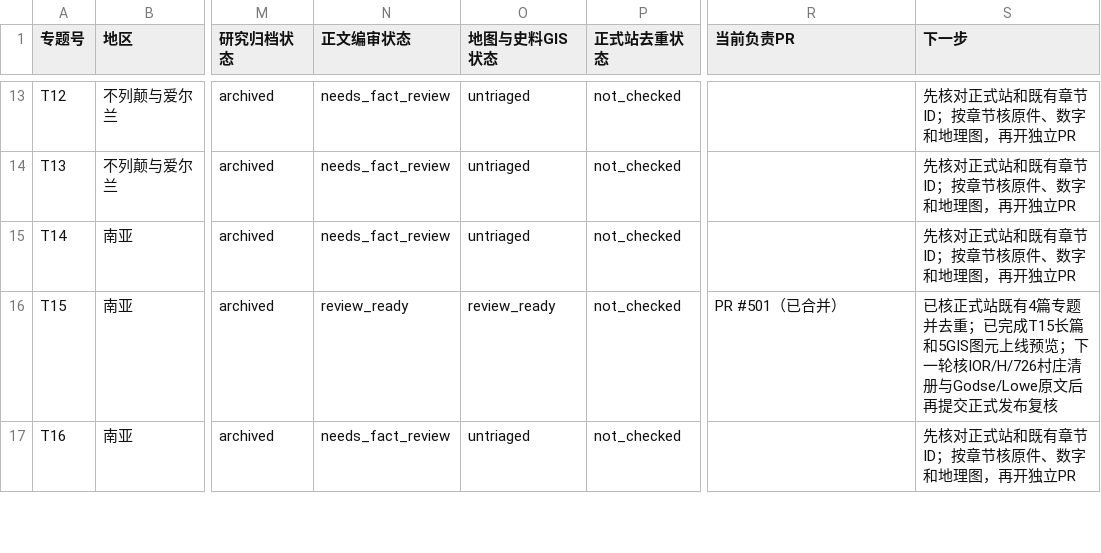
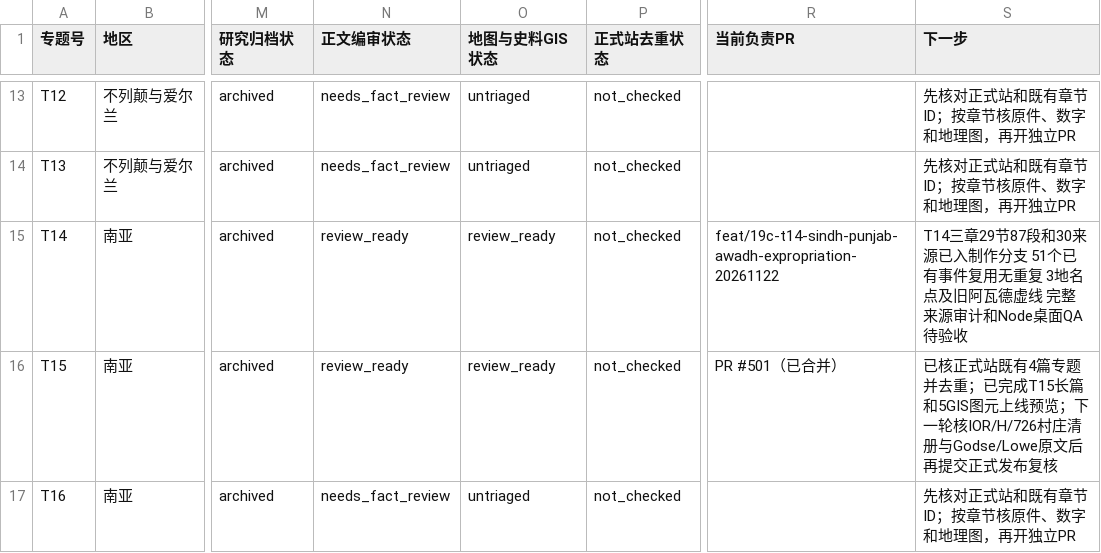
Before and after one commit to 1959124923wyz-sys/love-British-TV, a CSV file: research/19c/consolidated/TOPIC_WORKBOARD.csv, drawn as a sheet; only a part is shown, gaps mark what is left out; the diff names each change by its address in the sheet, - before the commit and + after, or states it on an @@ line.

```diff
--- a/research/19c/consolidated/TOPIC_WORKBOARD.csv
+++ b/research/19c/consolidated/TOPIC_WORKBOARD.csv
-N15 (正文编审状态): needs_fact_review
+N15 (正文编审状态): review_ready
-O15 (地图与史料GIS状态): untriaged
+O15 (地图与史料GIS状态): review_ready
-R15 (当前负责PR): (empty)
+R15 (当前负责PR): feat/19c-t14-sindh-punjab-awadh-expropriation-20261122
-S15 (下一步): 先核对正式站和既有章节ID；按章节核原件、数字和地理图，再开独立PR
+S15 (下一步): T14三章29节87段和30来源已入制作分支 51个已有事件复用无重复 3地名点及旧阿瓦德虚线 完整来源审计和Node桌面QA待验收
```
Also changed, not shown: research/19c/consolidated/CHAPTER_WORKBOARD.csv, 4 other files.
